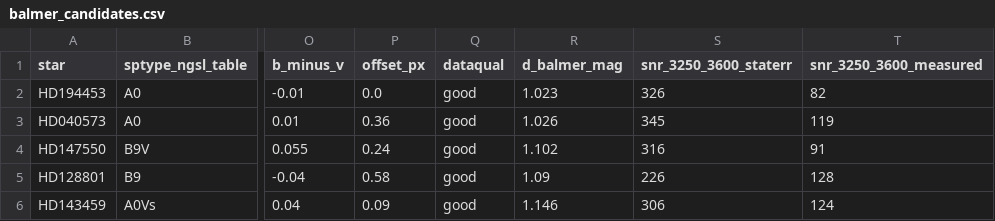
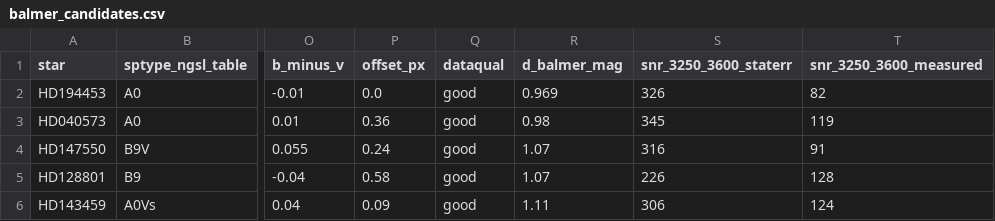
Before and after one commit to bd-j/ngsl-explore, a CSV file: data/balmer_candidates.csv, drawn as a sheet; only a part is shown, gaps mark what is left out; the diff names each change by its address in the sheet, - before the commit and + after, or states it on an @@ line.

```diff
--- a/data/balmer_candidates.csv
+++ b/data/balmer_candidates.csv
-R2 (d_balmer_mag): 1.023
+R2 (d_balmer_mag): 0.969
-R3 (d_balmer_mag): 1.026
+R3 (d_balmer_mag): 0.98
-R4 (d_balmer_mag): 1.102
+R4 (d_balmer_mag): 1.07
-R5 (d_balmer_mag): 1.09
+R5 (d_balmer_mag): 1.07
-R6 (d_balmer_mag): 1.146
+R6 (d_balmer_mag): 1.11
```
Also changed, not shown: 26 other files.
